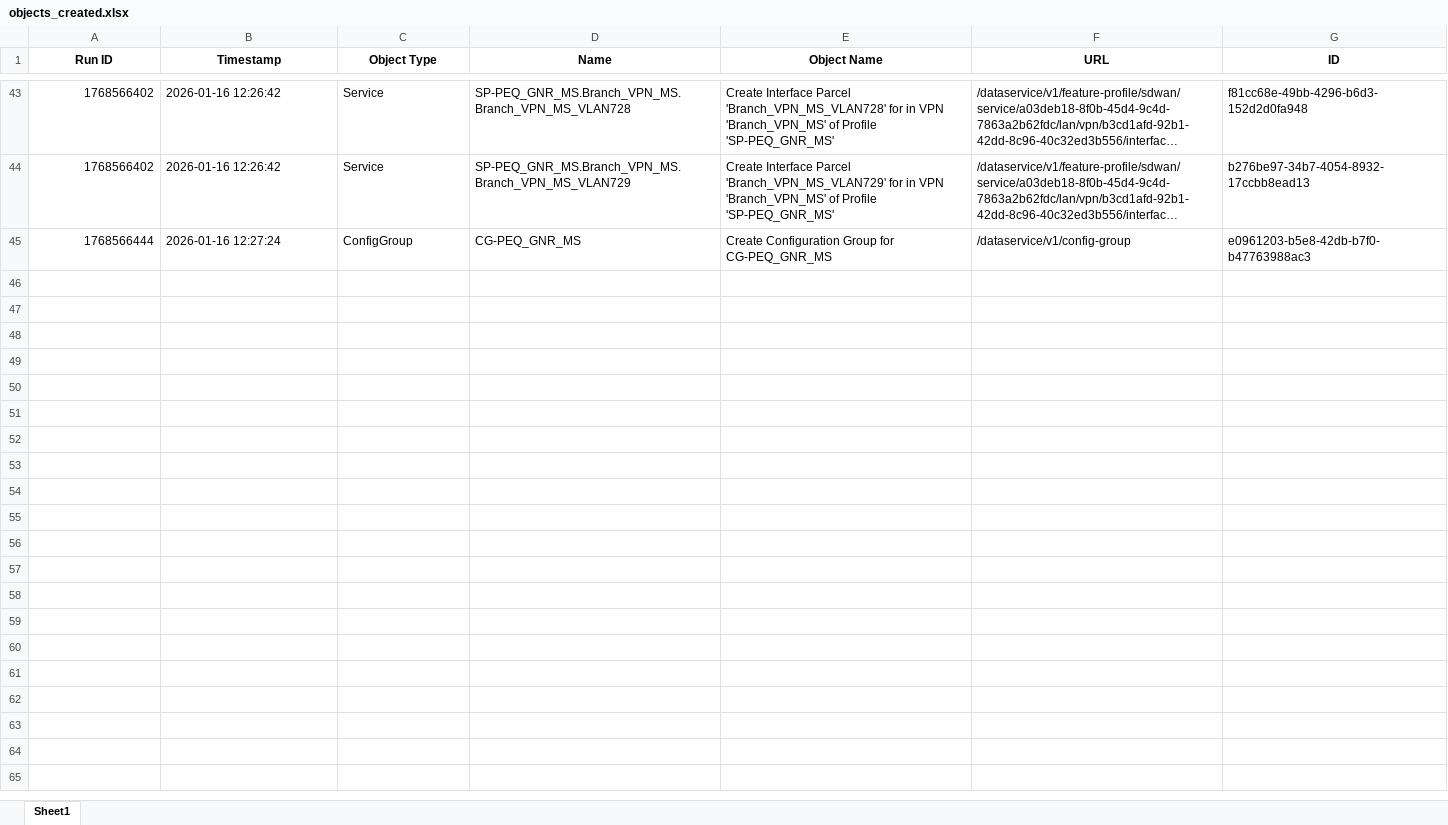
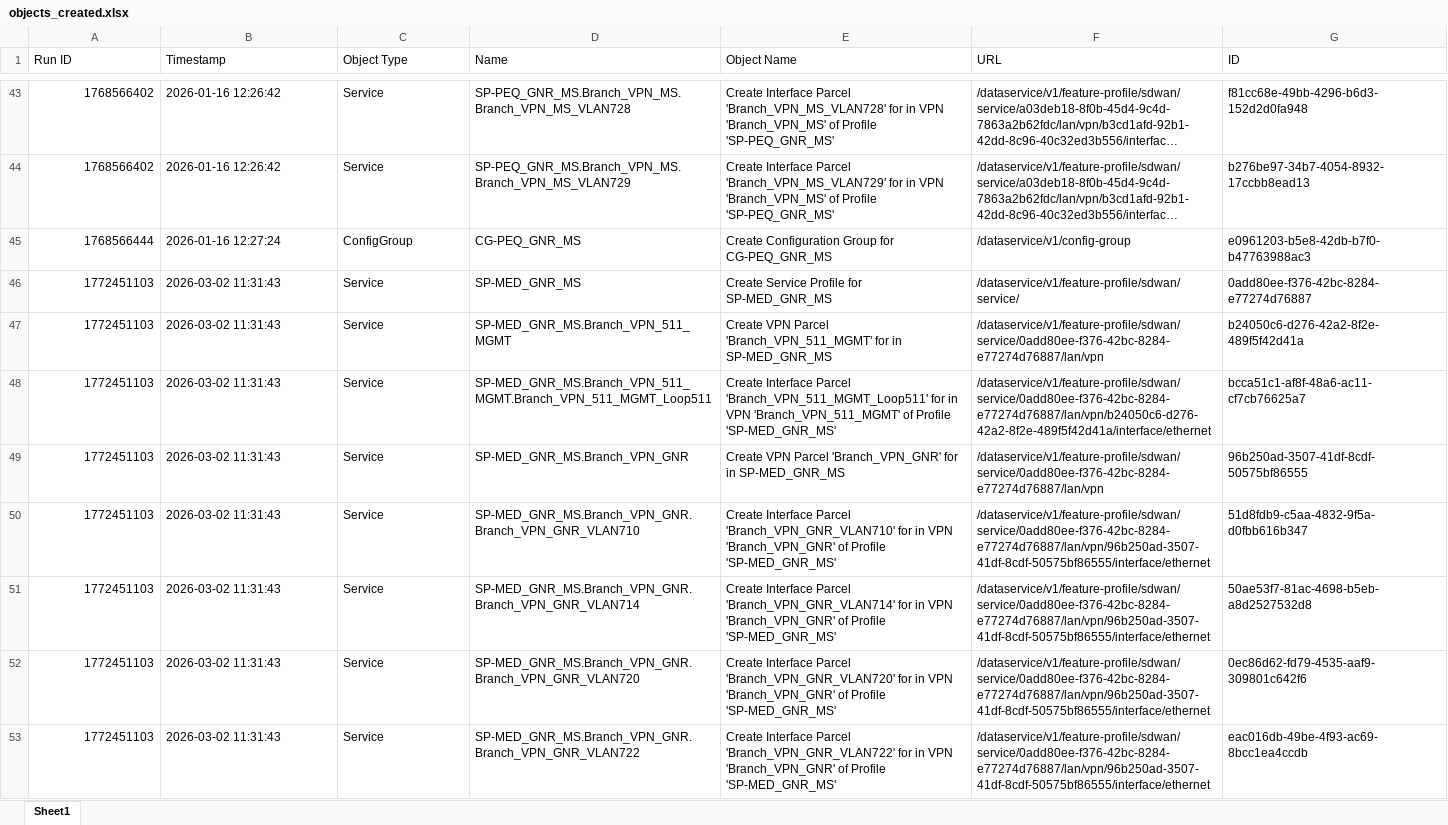
Before and after one commit to apinto/sdwan-excel-automation, an Excel workbook: objects_created.xlsx, sheet Sheet1, drawn as a sheet; only a part is shown, gaps mark what is left out; long unchanged cells end in …; values as stored, in another font and other column widths than the file's, no borders; the diff covers the shown part only; the diff names each change by its address in the sheet, - before the commit and + after, or states it on an @@ line.

```diff
--- a/objects_created.xlsx (sheet Sheet1)
+++ b/objects_created.xlsx (sheet Sheet1)
@@ A1:G1 bold: on → off, alignment: center → left @@
+row 46: 1772451103 | 2026-03-02 11:31:43 | Service | SP-MED_GNR_MS | Create Service Profile for SP-MED_GNR_MS | /dataservice/v1/feature-profile/sdwan/service/ | 0add80ee-f376-42bc-8284-e77274d76887
+row 47: 1772451103 | 2026-03-02 11:31:43 | Service | SP-MED_GNR_MS.Branch_VPN_511_MGMT | Create VPN Parcel 'Branch_VPN_511_MGMT' for in SP-MED_GNR_MS | /dataservice/v1/feature-profile/sdwan/service/0add80ee-f376-42bc-8284-e77274d76887/lan/vpn | b24050c6-d276-42a2-8f2e-489f5f42d41a
+row 48: 1772451103 | 2026-03-02 11:31:43 | Service | SP-MED_GNR_MS.Branch_VPN_511_MGMT.Branch_VPN_511_MGMT_Loop511 | Create Interface Parcel 'Branch_VPN_511_MGMT_Loop511' for in VPN 'Branch_VPN_511_MGMT' of Profile 'SP-MED_GNR_MS' | /dataservice/v1/feature-profile/sdwan/service/0add80ee-f376-42bc-8284-e77274d76887/lan/vpn/b24050c6-d276-42a2-8f2e-489f5f42d41a/interface/ethernet | bcca51c1-af8f-48a6-ac11-cf7cb76625a7
+row 49: 1772451103 | 2026-03-02 11:31:43 | Service | SP-MED_GNR_MS.Branch_VPN_GNR | Create VPN Parcel 'Branch_VPN_GNR' for in SP-MED_GNR_MS | /dataservice/v1/feature-profile/sdwan/service/0add80ee-f376-42bc-8284-e77274d76887/lan/vpn | 96b250ad-3507-41df-8cdf-50575bf86555
+row 50: 1772451103 | 2026-03-02 11:31:43 | Service | SP-MED_GNR_MS.Branch_VPN_GNR.Branch_VPN_GNR_VLAN710 | Create Interface Parcel 'Branch_VPN_GNR_VLAN710' for in VPN 'Branch_VPN_GNR' of Profile 'SP-MED_GNR_MS' | /dataservice/v1/feature-profile/sdwan/service/0add80ee-f376-42bc-8284-e77274d76887/lan/vpn/96b250ad-3507-41df-8cdf-50575bf86555/interface/ethernet | 51d8fdb9-c5aa-4832-9f5a-d0fbb616b347
+row 51: 1772451103 | 2026-03-02 11:31:43 | Service | SP-MED_GNR_MS.Branch_VPN_GNR.Branch_VPN_GNR_VLAN714 | Create Interface Parcel 'Branch_VPN_GNR_VLAN714' for in VPN 'Branch_VPN_GNR' of Profile 'SP-MED_GNR_MS' | /dataservice/v1/feature-profile/sdwan/service/0add80ee-f376-42bc-8284-e77274d76887/lan/vpn/96b250ad-3507-41df-8cdf-50575bf86555/interface/ethernet | 50ae53f7-81ac-4698-b5eb-a8d2527532d8
+row 52: 1772451103 | 2026-03-02 11:31:43 | Service | SP-MED_GNR_MS.Branch_VPN_GNR.Branch_VPN_GNR_VLAN720 | Create Interface Parcel 'Branch_VPN_GNR_VLAN720' for in VPN 'Branch_VPN_GNR' of Profile 'SP-MED_GNR_MS' | /dataservice/v1/feature-profile/sdwan/service/0add80ee-f376-42bc-8284-e77274d76887/lan/vpn/96b250ad-3507-41df-8cdf-50575bf86555/interface/ethernet | 0ec86d62-fd79-4535-aaf9-309801c642f6
+row 53: 1772451103 | 2026-03-02 11:31:43 | Service | SP-MED_GNR_MS.Branch_VPN_GNR.Branch_VPN_GNR_VLAN722 | Create Interface Parcel 'Branch_VPN_GNR_VLAN722' for in VPN 'Branch_VPN_GNR' of Profile 'SP-MED_GNR_MS' | /dataservice/v1/feature-profile/sdwan/service/0add80ee-f376-42bc-8284-e77274d76887/lan/vpn/96b250ad-3507-41df-8cdf-50575bf86555/interface/ethernet | eac016db-49be-4f93-ac69-8bcc1ea4ccdb
```
Also changed, not shown: 8 added rows elsewhere in this sheet, 5 other files.
